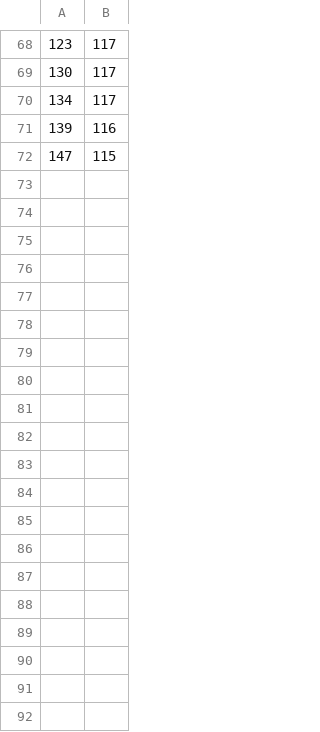
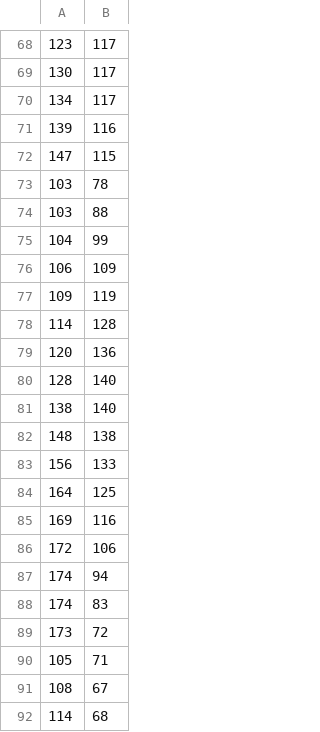
Before and after one commit to matt360/face_emotion_recognition, a CSV file: examples/angry.csv, drawn as a sheet; only a part is shown, gaps mark what is left out; the diff covers the shown part only; the diff names each change by its address in the sheet, - before the commit and + after, or states it on an @@ line.

```diff
--- a/examples/angry.csv
+++ b/examples/angry.csv
+row 73: 103 | 78
+row 74: 103 | 88
+row 75: 104 | 99
+row 76: 106 | 109
+row 77: 109 | 119
+row 78: 114 | 128
+row 79: 120 | 136
+row 80: 128 | 140
+row 81: 138 | 140
+row 82: 148 | 138
+row 83: 156 | 133
+row 84: 164 | 125
+row 85: 169 | 116
+row 86: 172 | 106
+row 87: 174 | 94
+row 88: 174 | 83
+row 89: 173 | 72
+row 90: 105 | 71
+row 91: 108 | 67
+row 92: 114 | 68
```
Also changed, not shown: 52 added rows elsewhere in this file, 3 other files.
